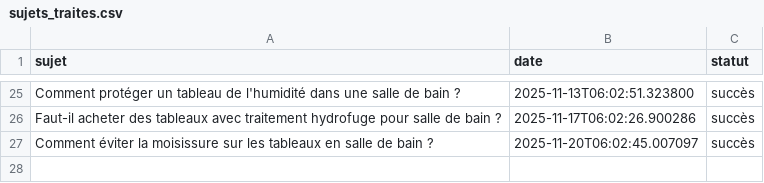
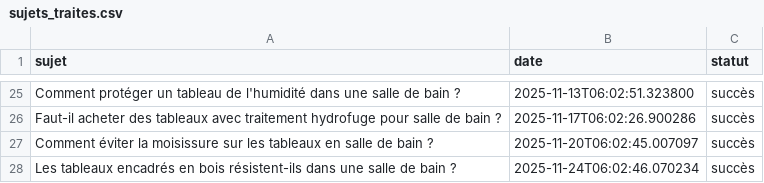
Before and after one commit to Metalosmose21/Salle-de-bain-1, a CSV file: sujets_traites.csv, drawn as a sheet; only a part is shown, gaps mark what is left out.

```diff
--- a/sujets_traites.csv
+++ b/sujets_traites.csv
@@ -27 +27,2 @@ Faut-il acheter des tableaux avec traitement hydrofuge pour salle de bain ?,2025
 Comment éviter la moisissure sur les tableaux en salle de bain ?,2025-11-20T06:02:45.007097,succès
+Les tableaux encadrés en bois résistent-ils dans une salle de bain ?,2025-11-24T06:02:46.070234,succès
```
Also changed, not shown: sujets.csv.
